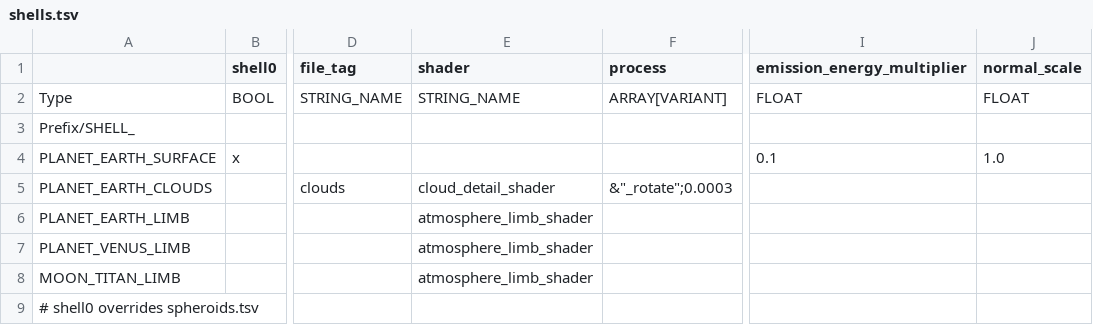
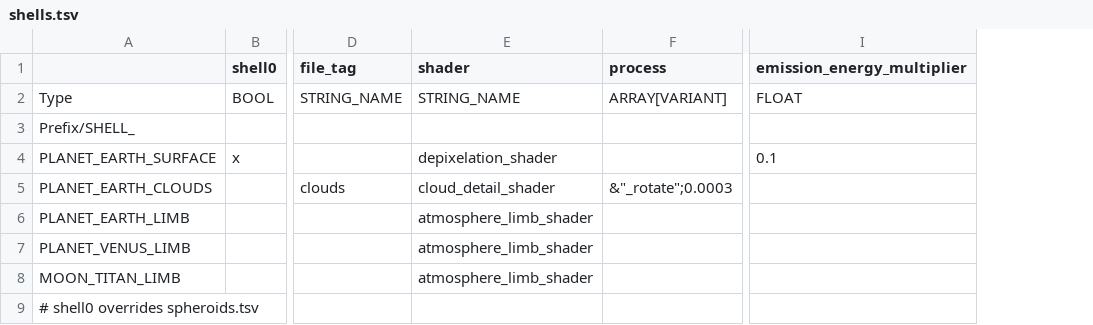
Before and after one commit to ivoyager/ivoyager_core, a TSV file: tables/shells.tsv, drawn as a sheet; only a part is shown, gaps mark what is left out; the diff names each change by its address in the sheet, - before the commit and + after, or states it on an @@ line.

```diff
--- a/tables/shells.tsv
+++ b/tables/shells.tsv
-column J (normal_scale), rows 2-4: FLOAT |  | 1.0
-E4 (shader): (empty)
+E4 (shader): depixelation_shader
```
Also changed, not shown: tables/spheroids.tsv, 1 other file.
